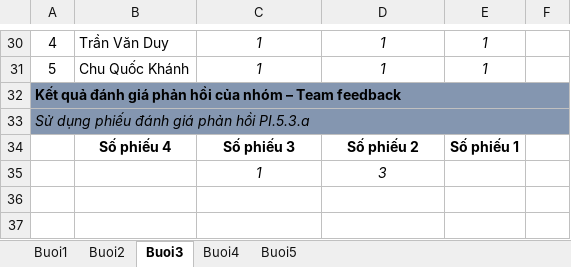
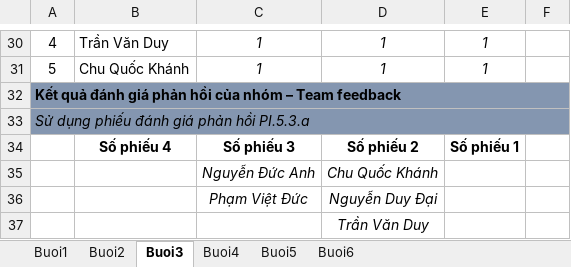
Before and after one commit to cquockhanh16/TTCSN-GROUP10, an Excel workbook: Documents/160223_FIT_BienBanHopVaLamViec.xlsx, sheet Buoi3, drawn as a sheet; only a part is shown, gaps mark what is left out; values as stored, in another font and other column widths than the file's, no borders; removed rows and columns are numbered as before the commit, all else as after; the diff names each change by its address in the sheet, - before the commit and + after, or states it on an @@ line.

```diff
--- a/Documents/160223_FIT_BienBanHopVaLamViec.xlsx (sheet Buoi3)
+++ b/Documents/160223_FIT_BienBanHopVaLamViec.xlsx (sheet Buoi3)
+sheet tab: Buoi6
-row 35:  |  | 1 | 3
+row 35:  |  | Nguyễn Đức Anh | Chu Quốc Khánh
+row 36:  |  | Phạm Việt Đức | Nguyễn Duy Đại
+row 37:  |  |  | Trần Văn Duy
```
Also changed, not shown: sheet Buoi4, sheet Buoi5, sheet Buoi2, sheet Buoi1, Documents/1603223_FIT_LinkVideoMinhChung.xlsx, 3 other files.
